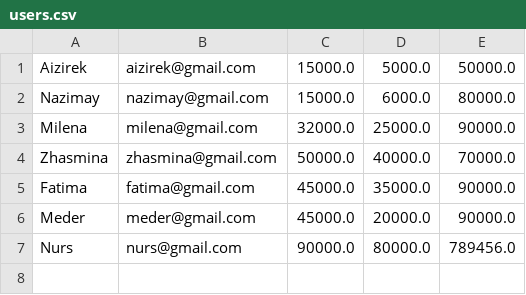
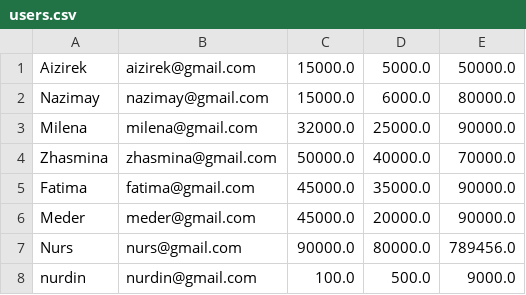
Before and after one commit to aizirek7/Personal-Budget-Planner, a CSV file: users.csv, drawn as a sheet; the diff names each change by its address in the sheet, - before the commit and + after, or states it on an @@ line.

Commit message:
Add error handling for user creation: prevent empty strings and non-positive numbers

```diff
--- a/users.csv
+++ b/users.csv
+row 8: nurdin | nurdin@gmail.com | 100.0 | 500.0 | 9000.0
```
Also changed, not shown: 2 other files.
